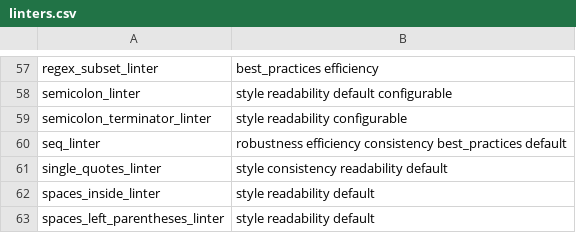
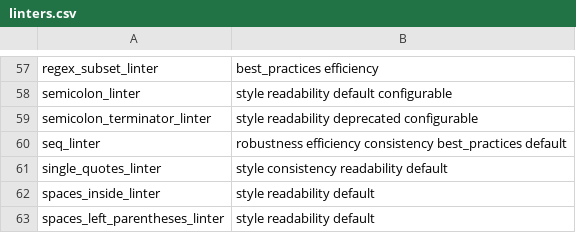
Before and after one commit to r-lib/lintr, a CSV file: inst/lintr/linters.csv, drawn as a sheet; only a part is shown, gaps mark what is left out.

Commit message:
support automatic exclusion of deprecated linters

```diff
--- a/inst/lintr/linters.csv
+++ b/inst/lintr/linters.csv
@@ -58,3 +58,3 @@ regex_subset_linter,best_practices efficiency
 semicolon_linter,style readability default configurable
-semicolon_terminator_linter,style readability configurable
+semicolon_terminator_linter,style readability deprecated configurable
 seq_linter,robustness efficiency consistency best_practices default
```
Also changed, not shown: 9 other files.
